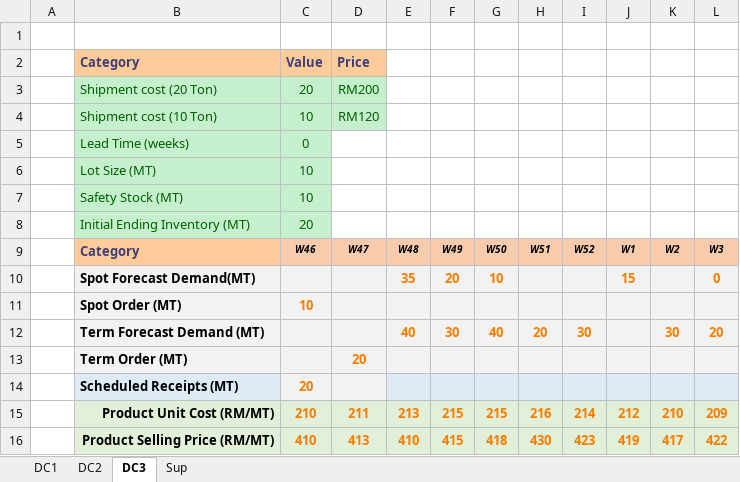
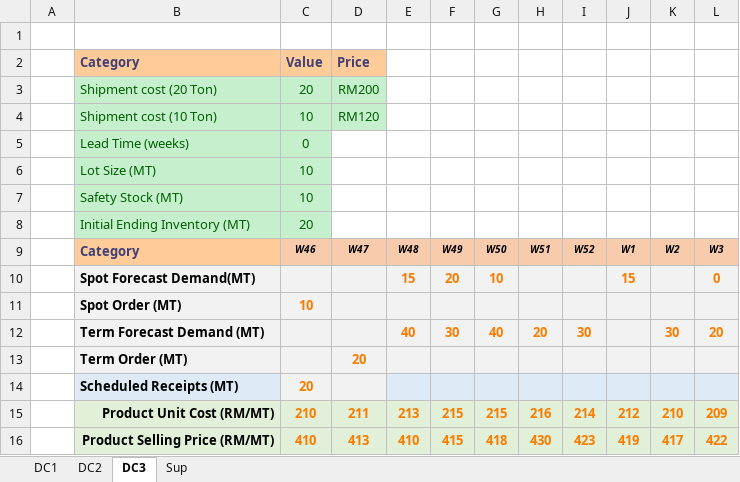
Before and after one commit to acceval/smarttradzt-python-services, an Excel workbook: DRP/demand_data.xlsx, sheet DC3, drawn as a sheet; values as stored, in another font and other column widths than the file's, no borders; the diff names each change by its address in the sheet, - before the commit and + after, or states it on an @@ line.

```diff
--- a/DRP/demand_data.xlsx (sheet DC3)
+++ b/DRP/demand_data.xlsx (sheet DC3)
-E10: 35
+E10: 15
```
Also changed, not shown: sheet DC1, DRP/DRP.xlsx, 1 other file.
